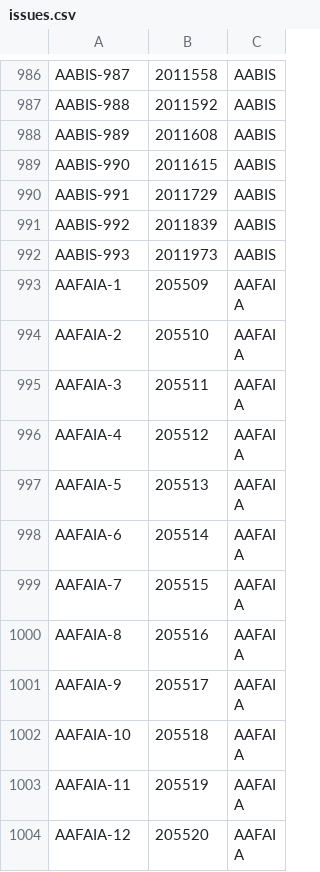
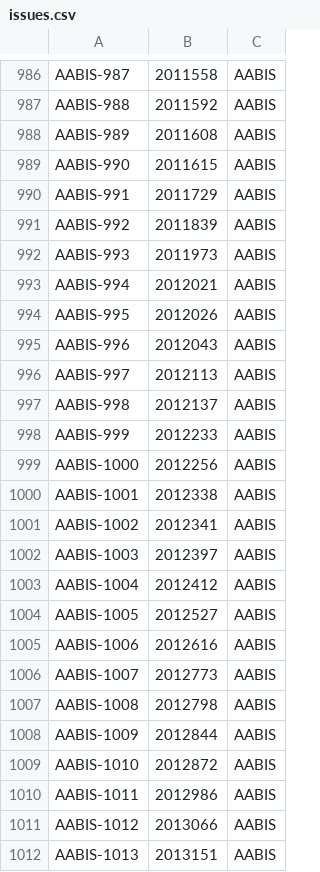
Before and after one commit to Batreyu/dc-app-performance-toolkit, a CSV file: app/datasets/jira/issues.csv, drawn as a sheet; only a part is shown, gaps mark what is left out; the shorter side is filled out with more unchanged rows; the diff covers the shown part only; the diff names each change by its address in the sheet, - before the commit and + after, or states it on an @@ line.

```diff
--- a/app/datasets/jira/issues.csv
+++ b/app/datasets/jira/issues.csv
+row 993: AABIS-994 | 2012021 | AABIS
+row 994: AABIS-995 | 2012026 | AABIS
+row 995: AABIS-996 | 2012043 | AABIS
+row 996: AABIS-997 | 2012113 | AABIS
+row 997: AABIS-998 | 2012137 | AABIS
+row 998: AABIS-999 | 2012233 | AABIS
+row 999: AABIS-1000 | 2012256 | AABIS
+row 1000: AABIS-1001 | 2012338 | AABIS
+row 1001: AABIS-1002 | 2012341 | AABIS
+row 1002: AABIS-1003 | 2012397 | AABIS
+row 1003: AABIS-1004 | 2012412 | AABIS
+row 1004: AABIS-1005 | 2012527 | AABIS
+row 1005: AABIS-1006 | 2012616 | AABIS
+row 1006: AABIS-1007 | 2012773 | AABIS
+row 1007: AABIS-1008 | 2012798 | AABIS
+row 1008: AABIS-1009 | 2012844 | AABIS
+row 1009: AABIS-1010 | 2012872 | AABIS
+row 1010: AABIS-1011 | 2012986 | AABIS
+row 1011: AABIS-1012 | 2013066 | AABIS
+row 1012: AABIS-1013 | 2013151 | AABIS
```
Also changed, not shown: 10 added rows and 30 removed rows elsewhere in this file, app/datasets/jira/jqls.csv, 16 other files.
